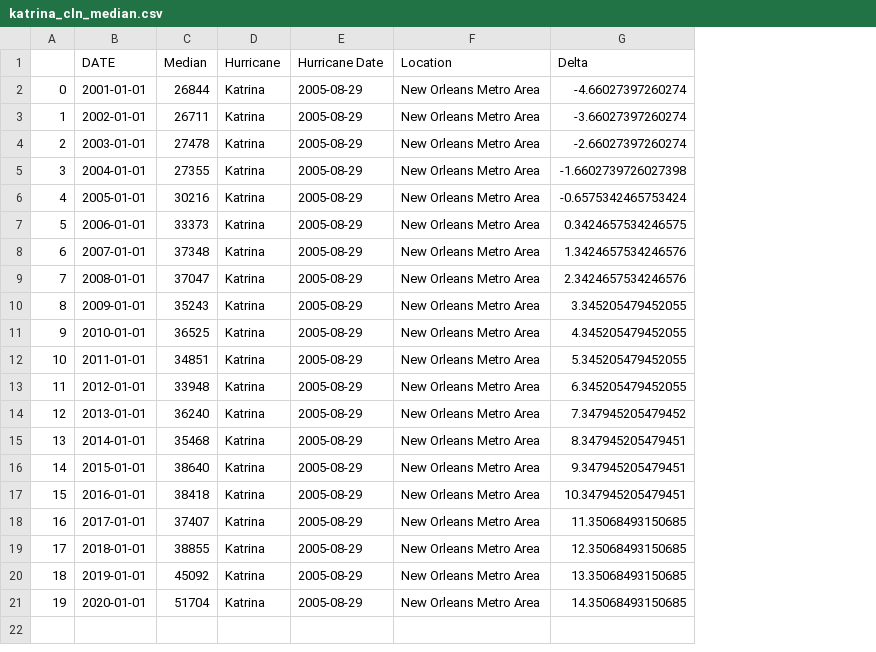
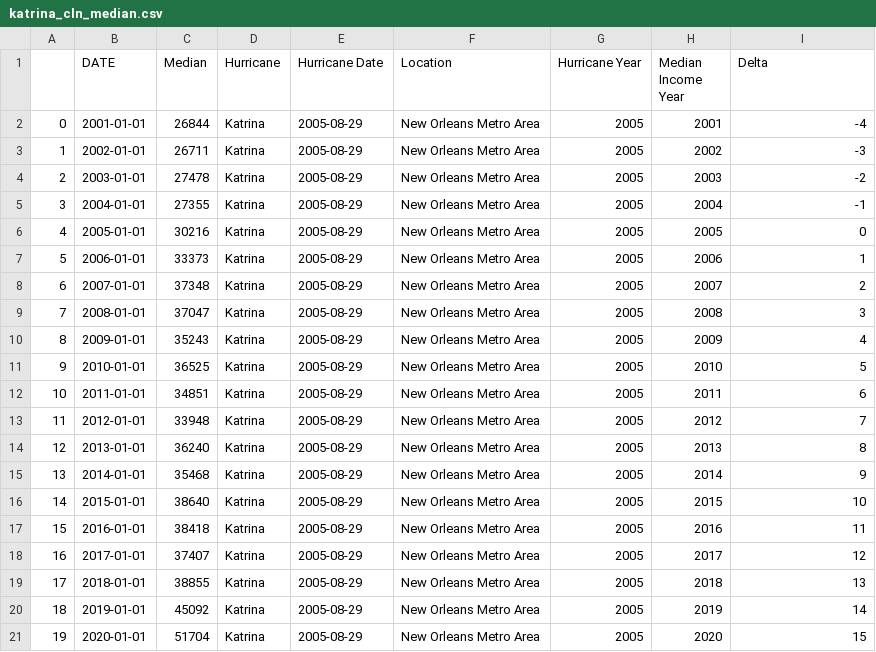
Before and after one commit to mchrzanowski27/Project1, a CSV file: CleanEconData/katrina_cln_median.csv, drawn as a sheet; addresses are those after the commit; the diff names each change by its address in the sheet, - before the commit and + after, or states it on an @@ line.

```diff
--- a/CleanEconData/katrina_cln_median.csv
+++ b/CleanEconData/katrina_cln_median.csv
+column G (Hurricane Year), rows 2-21: all 2005
+column H (Median Income Year), rows 2-21: 2001 | 2002 | 2003 | 2004 | 2005 | 2006 | 2007 | 2008 | 2009 | 2010 | 2011 | 2012 | 2013 | 2014 | 2015 | 2016 | 2017 | 2018 | 2019 | 2020
-I2 (Delta): -4.66027397260274
+I2 (Delta): -4
-I3 (Delta): -3.66027397260274
+I3 (Delta): -3
-I4 (Delta): -2.66027397260274
+I4 (Delta): -2
-I5 (Delta): -1.6602739726027398
+I5 (Delta): -1
-I6 (Delta): -0.6575342465753424
+I6 (Delta): 0
-I7 (Delta): 0.3424657534246575
+I7 (Delta): 1
-I8 (Delta): 1.3424657534246576
+I8 (Delta): 2
-I9 (Delta): 2.3424657534246576
+I9 (Delta): 3
-I10 (Delta): 3.345205479452055
+I10 (Delta): 4
-I11 (Delta): 4.345205479452055
+I11 (Delta): 5
-I12 (Delta): 5.345205479452055
+I12 (Delta): 6
-I13 (Delta): 6.345205479452055
+I13 (Delta): 7
-I14 (Delta): 7.347945205479452
+I14 (Delta): 8
-I15 (Delta): 8.347945205479451
+I15 (Delta): 9
-I16 (Delta): 9.347945205479451
+I16 (Delta): 10
-I17 (Delta): 10.347945205479451
+I17 (Delta): 11
-I18 (Delta): 11.35068493150685
+I18 (Delta): 12
-I19 (Delta): 12.35068493150685
+I19 (Delta): 13
-I20 (Delta): 13.35068493150685
+I20 (Delta): 14
-I21 (Delta): 14.35068493150685
+I21 (Delta): 15
```
Also changed, not shown: CleanEconData/katrina_cln_housingauth.csv, CleanEconData/katrina_cln_housingpriceindex.csv, 3 other files.
